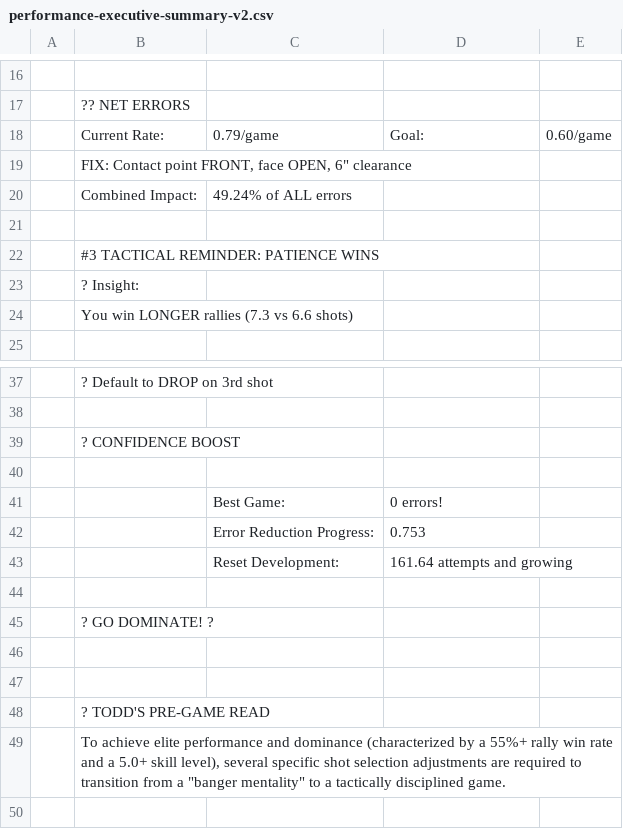
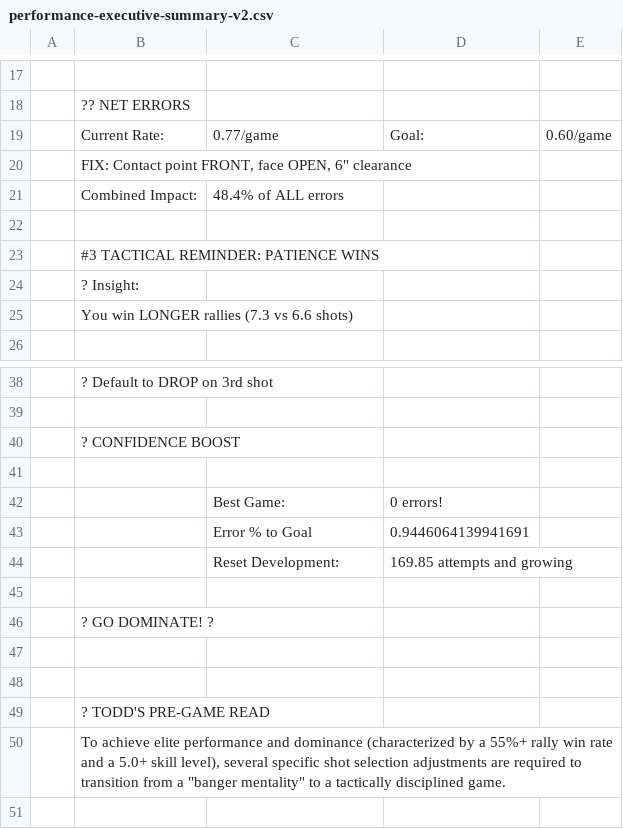
Before and after one commit to ktoddstorch/Pickleball-Performance-Data, a CSV file: performance-executive-summary-v2.csv, drawn as a sheet; only a part is shown, gaps mark what is left out; the diff covers the shown part only.

```diff
--- a/performance-executive-summary-v2.csv
+++ b/performance-executive-summary-v2.csv
@@ -17,5 +18,5 @@
 ,?? NET ERRORS,,,
-,Current Rate:,0.79/game,Goal:,0.60/game
+,Current Rate:,0.77/game,Goal:,0.60/game
 ,"FIX: Contact point FRONT, face OPEN, 6"" clearance",,,
-,Combined Impact:,49.24% of ALL errors,,
+,Combined Impact:,48.4% of ALL errors,,
 ,,,,
@@ -41,4 +42,4 @@
 ,,Best Game:,0 errors!,
-,,Error Reduction Progress:,0.753,
-,,Reset Development:,161.64 attempts and growing,
+,,Error % to Goal,0.9446064139941691,
+,,Reset Development:,169.85 attempts and growing,
 ,,,,
```
Also changed, not shown: 1 added row and 18 edited cells elsewhere in this file.
